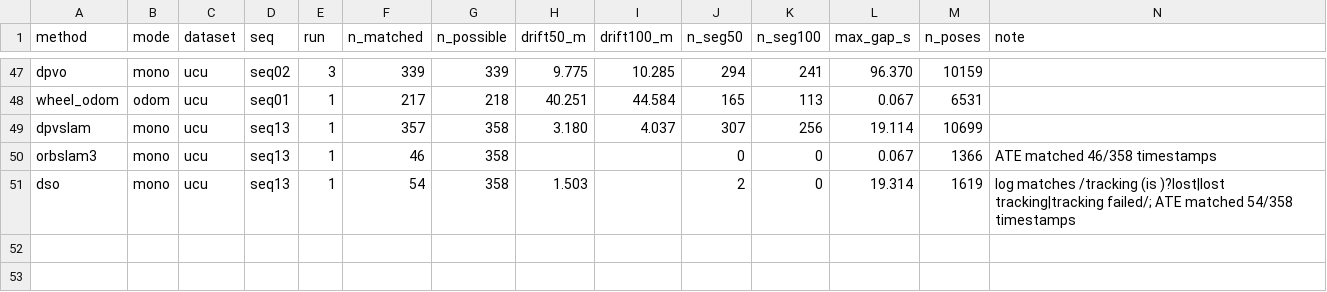
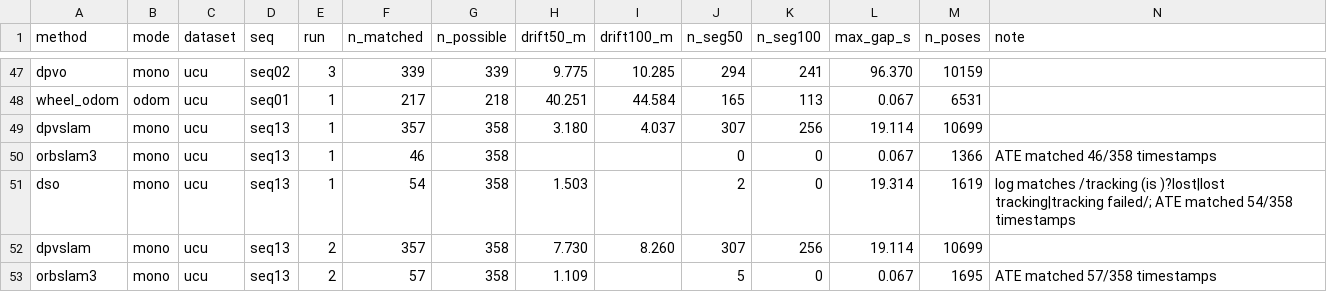
Before and after one commit to oToTak/slam-project-methods, a CSV file: results/summary_extra_StarDestroyer.csv, drawn as a sheet; only a part is shown, gaps mark what is left out; the diff names each change by its address in the sheet, - before the commit and + after, or states it on an @@ line.

Commit message:
status StarDestroyer 2026-11-16T18:20:47+02:00

```diff
--- a/results/summary_extra_StarDestroyer.csv
+++ b/results/summary_extra_StarDestroyer.csv
+row 52: dpvslam | mono | ucu | seq13 | 2 | 357 | 358 | 7.730 | 8.260 | 307 | 256 | 19.114 | 10699
+row 53: orbslam3 | mono | ucu | seq13 | 2 | 57 | 358 | 1.109 |  | 5 | 0 | 0.067 | 1695 | ATE matched 57/358 timestamps
```
Also changed, not shown: results/summary_StarDestroyer.csv, 11 other files.
